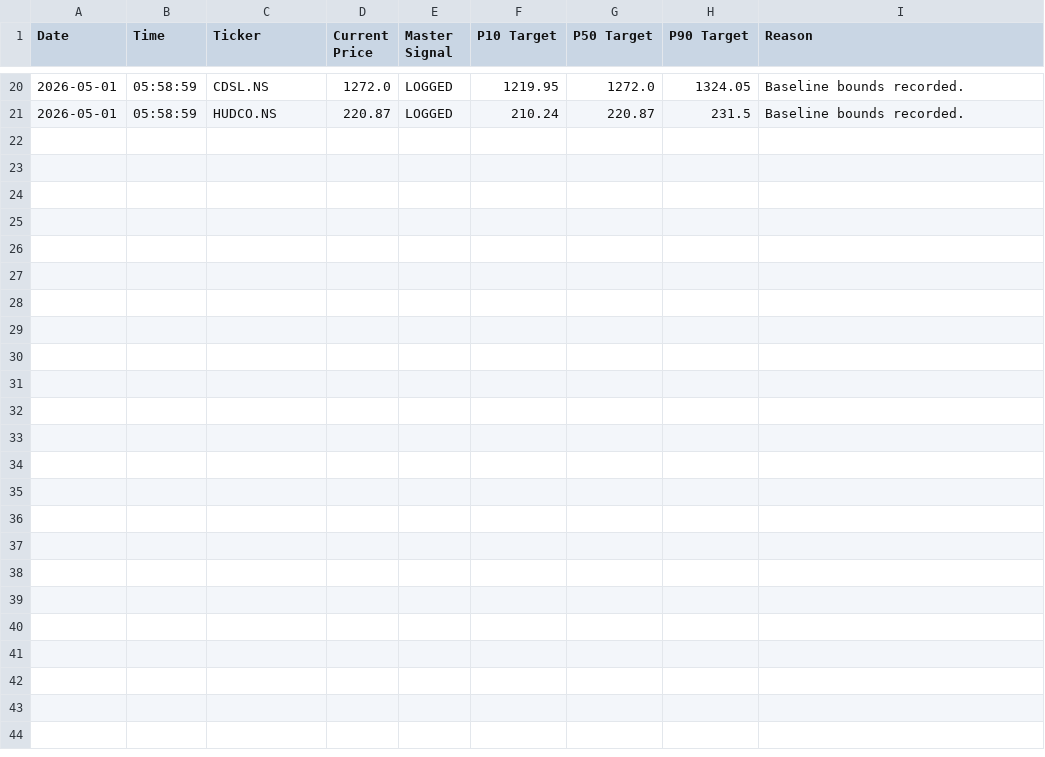
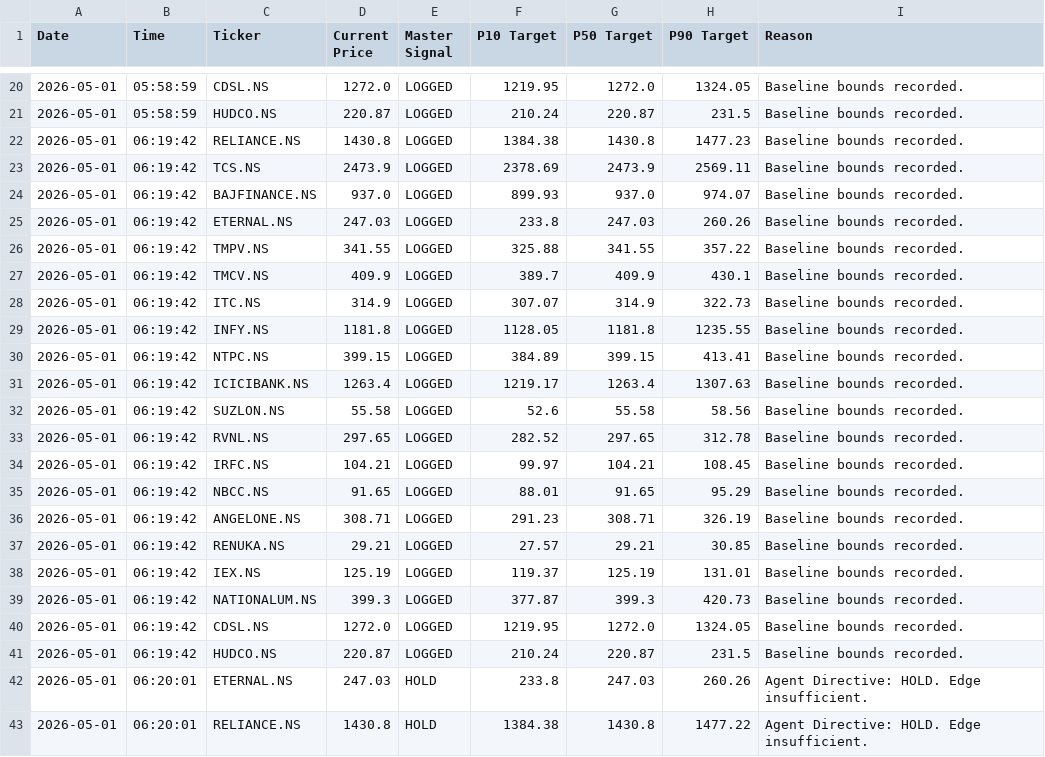
Before and after one commit to Midilesh0110/equisight_v4, a CSV file: equisight_v4_ledger.csv, drawn as a sheet; only a part is shown, gaps mark what is left out; the diff names each change by its address in the sheet, - before the commit and + after, or states it on an @@ line.

Commit message:
Auto-update V4 Ledger: Fri May  1 06:20:01 UTC 2026

```diff
--- a/equisight_v4_ledger.csv
+++ b/equisight_v4_ledger.csv
+row 22: 2026-05-01 | 06:19:42 | RELIANCE.NS | 1430.8 | LOGGED | 1384.38 | 1430.8 | 1477.23 | Baseline bounds recorded.
+row 23: 2026-05-01 | 06:19:42 | TCS.NS | 2473.9 | LOGGED | 2378.69 | 2473.9 | 2569.11 | Baseline bounds recorded.
+row 24: 2026-05-01 | 06:19:42 | BAJFINANCE.NS | 937.0 | LOGGED | 899.93 | 937.0 | 974.07 | Baseline bounds recorded.
+row 25: 2026-05-01 | 06:19:42 | ETERNAL.NS | 247.03 | LOGGED | 233.8 | 247.03 | 260.26 | Baseline bounds recorded.
+row 26: 2026-05-01 | 06:19:42 | TMPV.NS | 341.55 | LOGGED | 325.88 | 341.55 | 357.22 | Baseline bounds recorded.
+row 27: 2026-05-01 | 06:19:42 | TMCV.NS | 409.9 | LOGGED | 389.7 | 409.9 | 430.1 | Baseline bounds recorded.
+row 28: 2026-05-01 | 06:19:42 | ITC.NS | 314.9 | LOGGED | 307.07 | 314.9 | 322.73 | Baseline bounds recorded.
+row 29: 2026-05-01 | 06:19:42 | INFY.NS | 1181.8 | LOGGED | 1128.05 | 1181.8 | 1235.55 | Baseline bounds recorded.
+row 30: 2026-05-01 | 06:19:42 | NTPC.NS | 399.15 | LOGGED | 384.89 | 399.15 | 413.41 | Baseline bounds recorded.
+row 31: 2026-05-01 | 06:19:42 | ICICIBANK.NS | 1263.4 | LOGGED | 1219.17 | 1263.4 | 1307.63 | Baseline bounds recorded.
+row 32: 2026-05-01 | 06:19:42 | SUZLON.NS | 55.58 | LOGGED | 52.6 | 55.58 | 58.56 | Baseline bounds recorded.
+row 33: 2026-05-01 | 06:19:42 | RVNL.NS | 297.65 | LOGGED | 282.52 | 297.65 | 312.78 | Baseline bounds recorded.
+row 34: 2026-05-01 | 06:19:42 | IRFC.NS | 104.21 | LOGGED | 99.97 | 104.21 | 108.45 | Baseline bounds recorded.
+row 35: 2026-05-01 | 06:19:42 | NBCC.NS | 91.65 | LOGGED | 88.01 | 91.65 | 95.29 | Baseline bounds recorded.
+row 36: 2026-05-01 | 06:19:42 | ANGELONE.NS | 308.71 | LOGGED | 291.23 | 308.71 | 326.19 | Baseline bounds recorded.
+row 37: 2026-05-01 | 06:19:42 | RENUKA.NS | 29.21 | LOGGED | 27.57 | 29.21 | 30.85 | Baseline bounds recorded.
+row 38: 2026-05-01 | 06:19:42 | IEX.NS | 125.19 | LOGGED | 119.37 | 125.19 | 131.01 | Baseline bounds recorded.
+row 39: 2026-05-01 | 06:19:42 | NATIONALUM.NS | 399.3 | LOGGED | 377.87 | 399.3 | 420.73 | Baseline bounds recorded.
+row 40: 2026-05-01 | 06:19:42 | CDSL.NS | 1272.0 | LOGGED | 1219.95 | 1272.0 | 1324.05 | Baseline bounds recorded.
+row 41: 2026-05-01 | 06:19:42 | HUDCO.NS | 220.87 | LOGGED | 210.24 | 220.87 | 231.5 | Baseline bounds recorded.
+row 42: 2026-05-01 | 06:20:01 | ETERNAL.NS | 247.03 | HOLD | 233.8 | 247.03 | 260.26 | Agent Directive: HOLD. Edge insufficient.
+row 43: 2026-05-01 | 06:20:01 | RELIANCE.NS | 1430.8 | HOLD | 1384.38 | 1430.8 | 1477.22 | Agent Directive: HOLD. Edge insufficient.
```
